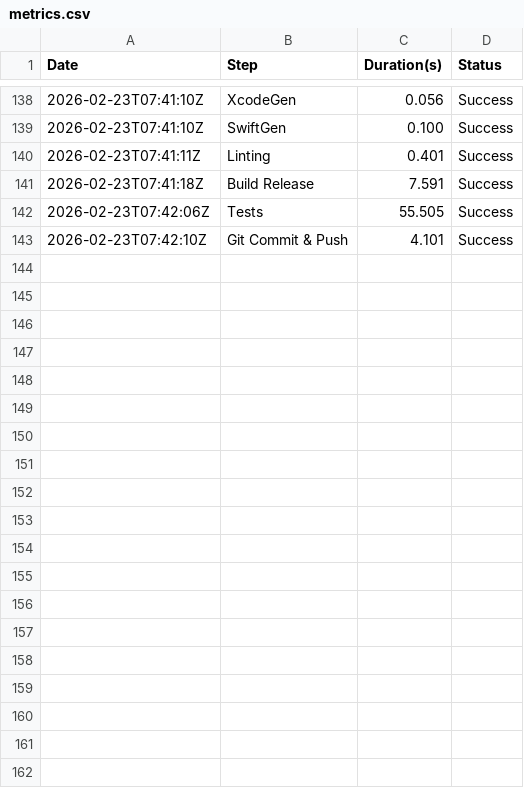
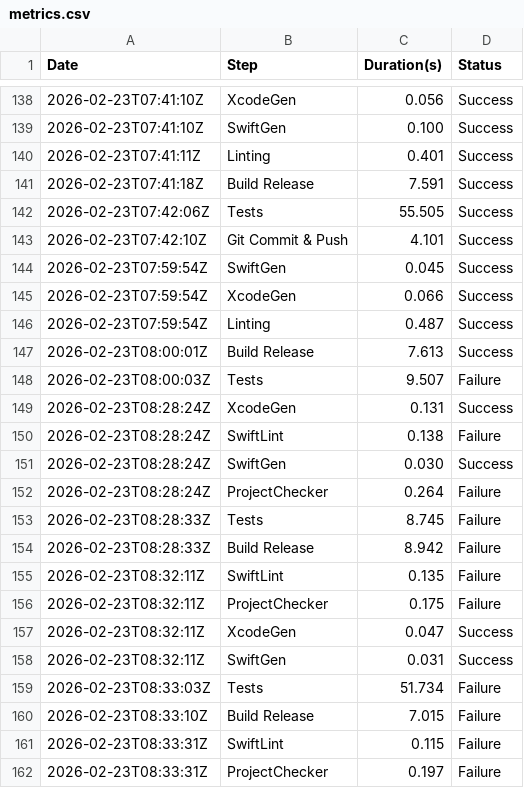
Before and after one commit to Nearbe/chat, a CSV file: metrics.csv, drawn as a sheet; only a part is shown, gaps mark what is left out; the diff covers the shown part only; the diff names each change by its address in the sheet, - before the commit and + after, or states it on an @@ line.

```diff
--- a/metrics.csv
+++ b/metrics.csv
+row 144: 2026-02-23T07:59:54Z | SwiftGen | 0.045 | Success
+row 145: 2026-02-23T07:59:54Z | XcodeGen | 0.066 | Success
+row 146: 2026-02-23T07:59:54Z | Linting | 0.487 | Success
+row 147: 2026-02-23T08:00:01Z | Build Release | 7.613 | Success
+row 148: 2026-02-23T08:00:03Z | Tests | 9.507 | Failure
+row 149: 2026-02-23T08:28:24Z | XcodeGen | 0.131 | Success
+row 150: 2026-02-23T08:28:24Z | SwiftLint | 0.138 | Failure
+row 151: 2026-02-23T08:28:24Z | SwiftGen | 0.030 | Success
+row 152: 2026-02-23T08:28:24Z | ProjectChecker | 0.264 | Failure
+row 153: 2026-02-23T08:28:33Z | Tests | 8.745 | Failure
+row 154: 2026-02-23T08:28:33Z | Build Release | 8.942 | Failure
+row 155: 2026-02-23T08:32:11Z | SwiftLint | 0.135 | Failure
+row 156: 2026-02-23T08:32:11Z | ProjectChecker | 0.175 | Failure
+row 157: 2026-02-23T08:32:11Z | XcodeGen | 0.047 | Success
+row 158: 2026-02-23T08:32:11Z | SwiftGen | 0.031 | Success
+row 159: 2026-02-23T08:33:03Z | Tests | 51.734 | Failure
+row 160: 2026-02-23T08:33:10Z | Build Release | 7.015 | Failure
+row 161: 2026-02-23T08:33:31Z | SwiftLint | 0.115 | Failure
+row 162: 2026-02-23T08:33:31Z | ProjectChecker | 0.197 | Failure
```
Also changed, not shown: 23 added rows elsewhere in this file, 11 other files.
